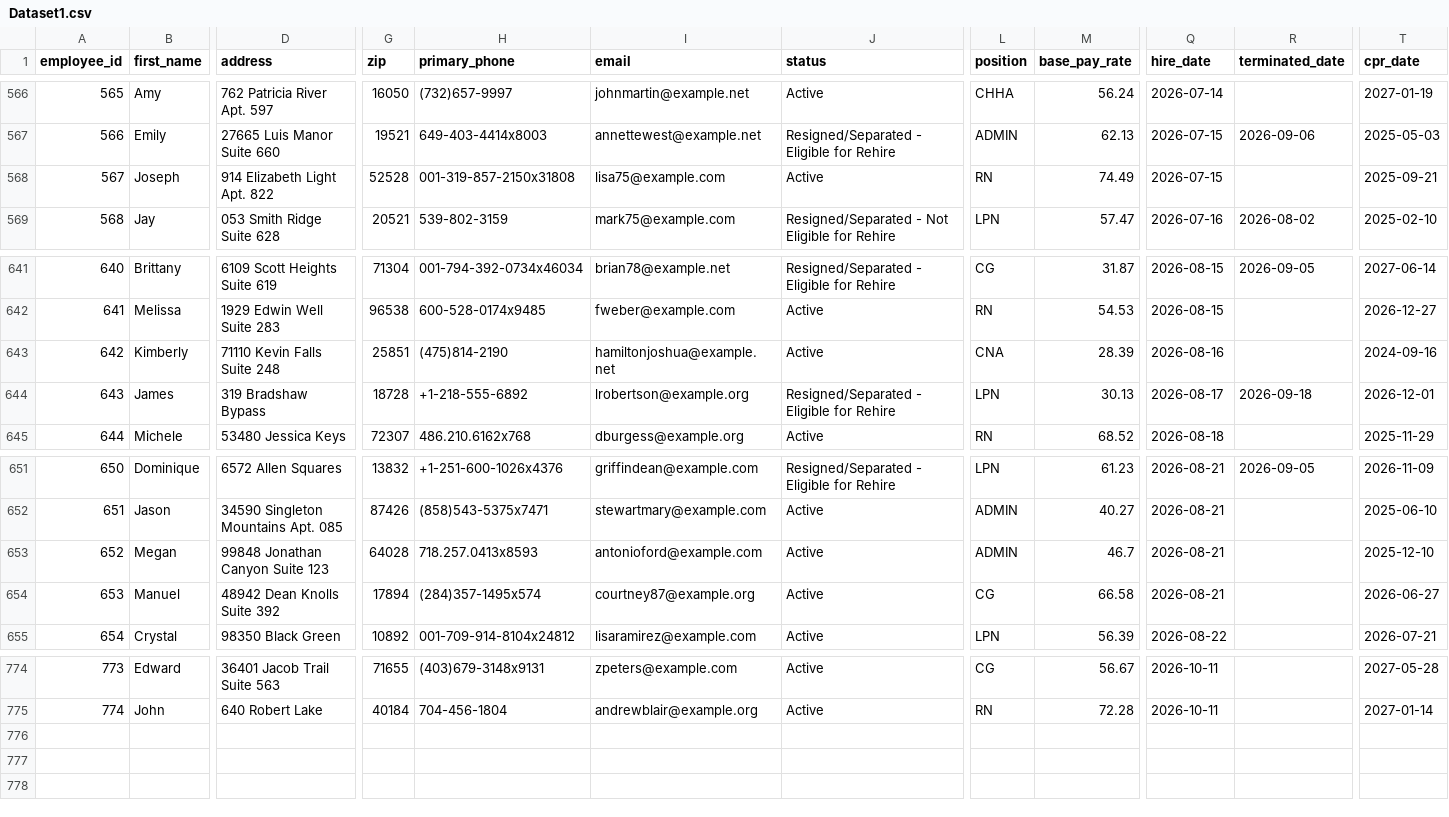
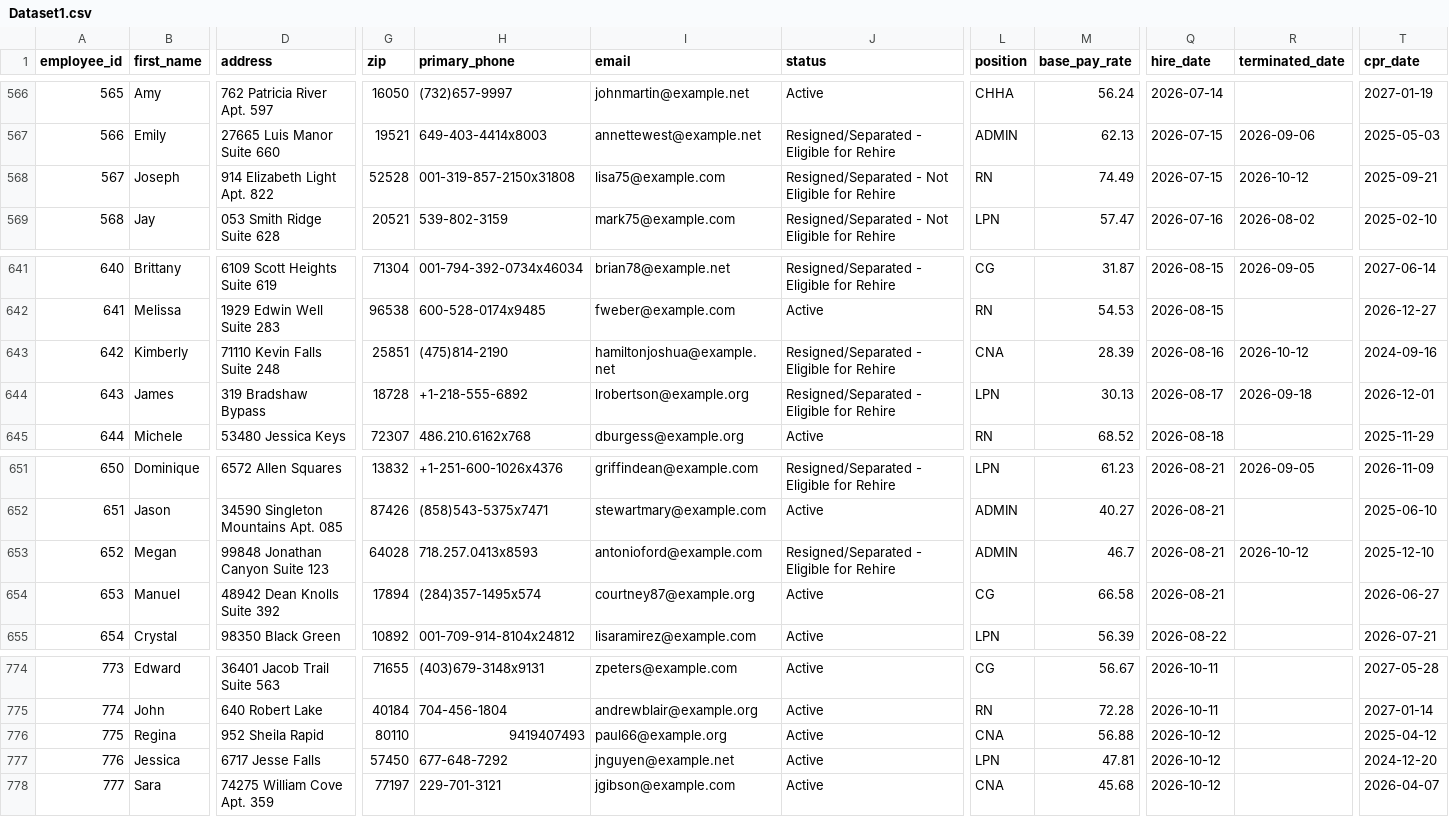
Before and after one commit to uzairnauman/Work_Opportunity_Tax_Credit, a CSV file: Datasets/Dataset1.csv, drawn as a sheet; only a part is shown, gaps mark what is left out; rows hold the shown columns only; the diff names each change by its address in the sheet, - before the commit and + after, or states it on an @@ line.

Commit message:
Automated HR update: Mon Oct 12 13:42:39 UTC 2026

```diff
--- a/Datasets/Dataset1.csv
+++ b/Datasets/Dataset1.csv
-J568 (status): Active
+J568 (status): Resigned/Separated - Not Eligible for Rehire
-R568 (terminated_date): (empty)
+R568 (terminated_date): 2026-10-12
-J643 (status): Active
+J643 (status): Resigned/Separated - Eligible for Rehire
-R643 (terminated_date): (empty)
+R643 (terminated_date): 2026-10-12
-J653 (status): Active
+J653 (status): Resigned/Separated - Eligible for Rehire
-R653 (terminated_date): (empty)
+R653 (terminated_date): 2026-10-12
+row 776: 775 | Regina | 952 Sheila Rapid | 80110 | 9419407493 | paul66@example.org | Active | CNA | 56.88 | 2026-10-12 |  | 2025-04-12
+row 777: 776 | Jessica | 6717 Jesse Falls | 57450 | 677-648-7292 | jnguyen@example.net | Active | LPN | 47.81 | 2026-10-12 |  | 2024-12-20
+row 778: 777 | Sara | 74275 William Cove Apt. 359 | 77197 | 229-701-3121 | jgibson@example.com | Active | CNA | 45.68 | 2026-10-12 |  | 2026-04-07
```
